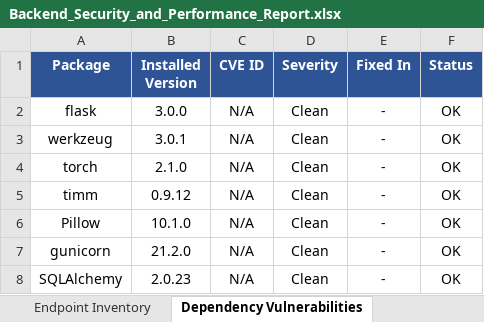
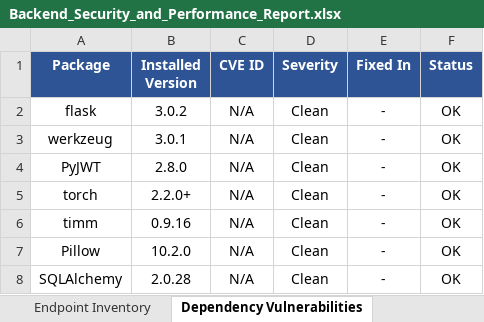
Before and after one commit to Vimal4269/Carcinova-model, an Excel workbook: automation/backend/reports/Backend_Security_and_Performance_Report.xlsx, sheet Dependency Vulnerabilities, drawn as a sheet; values as stored, in another font and other column widths than the file's, no borders; removed rows and columns are numbered as before the commit, all else as after; the diff names each change by its address in the sheet, - before the commit and + after, or states it on an @@ line.

```diff
--- a/automation/backend/reports/Backend_Security_and_Performance_Report.xlsx (sheet Dependency Vulnerabilities)
+++ b/automation/backend/reports/Backend_Security_and_Performance_Report.xlsx (sheet Dependency Vulnerabilities)
-B2 (Installed Version): 3.0.0
+B2 (Installed Version): 3.0.2
+row 4: PyJWT | 2.8.0 | N/A | Clean | - | OK
-B5 (Installed Version): 2.1.0
+B5 (Installed Version): 2.2.0+
-B6 (Installed Version): 0.9.12
+B6 (Installed Version): 0.9.16
-B7 (Installed Version): 10.1.0
+B7 (Installed Version): 10.2.0
-row 7: gunicorn | 21.2.0 | N/A | Clean | - | OK
-B8 (Installed Version): 2.0.23
+B8 (Installed Version): 2.0.28
```
Also changed, not shown: sheet Test Cases, sheet Endpoint Inventory, sheet Security Findings, sheet Performance Results, sheet Risk Summary, automation/web/reports/Automation_Test_Report.xlsx, 34 other files.
